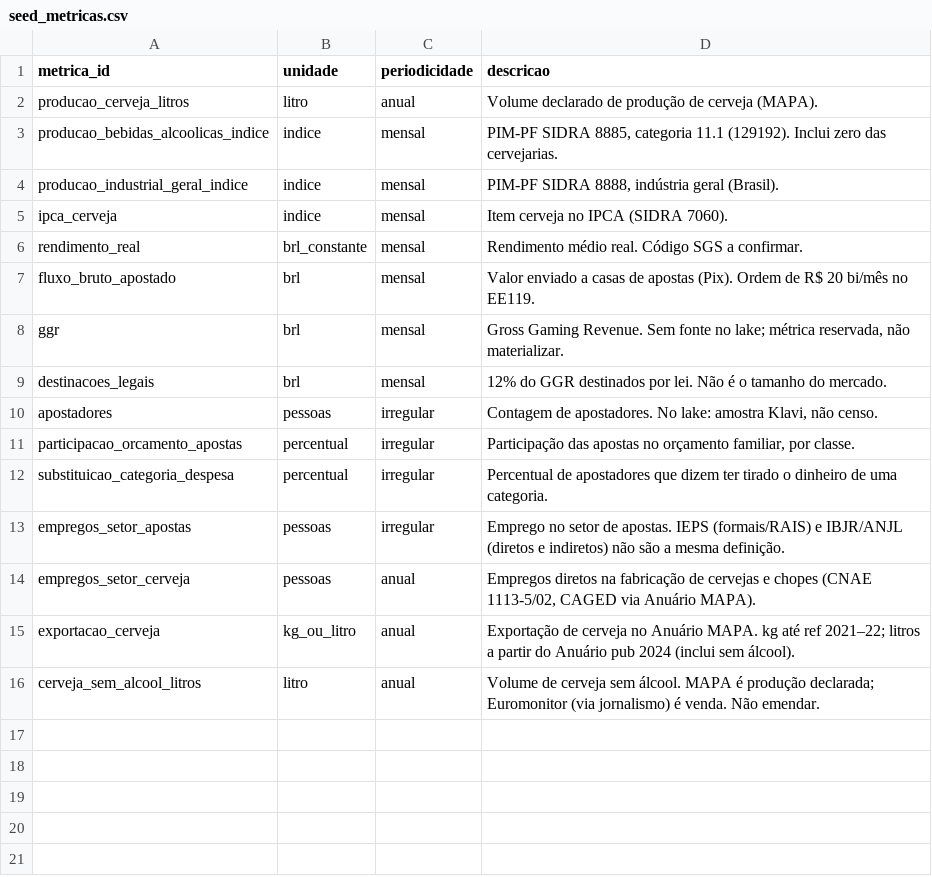
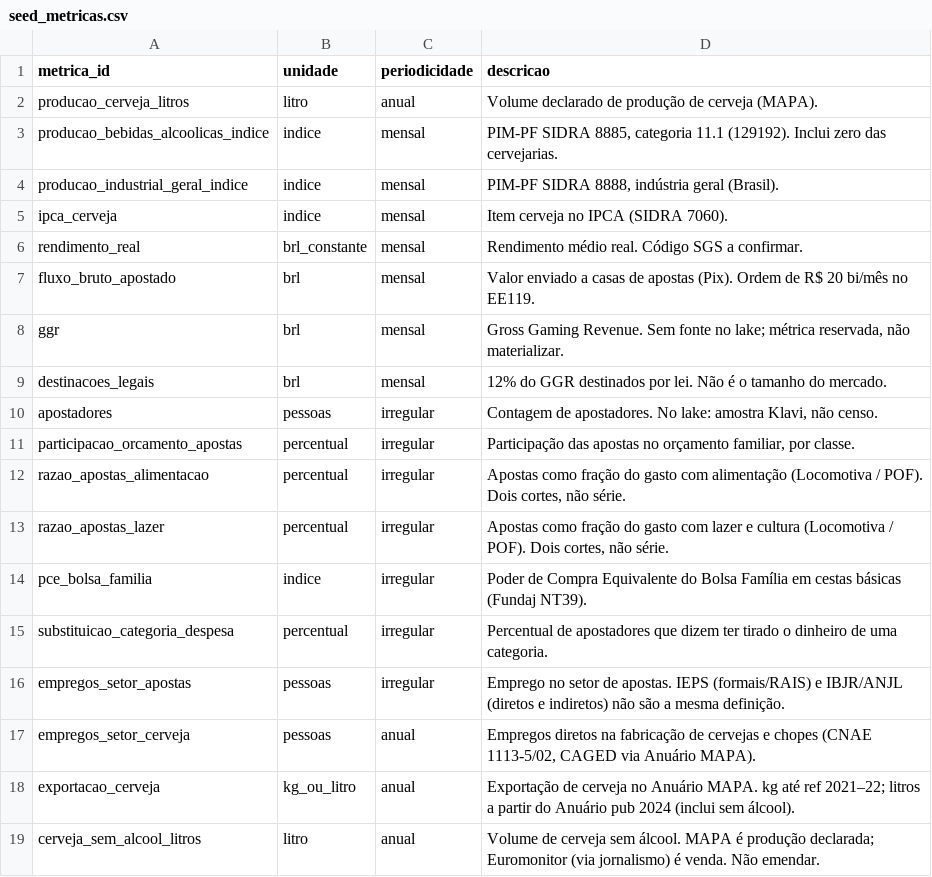
Before and after one commit to Kaynan1101/bets-cerveja, a CSV file: transform/seeds/seed_metricas.csv, drawn as a sheet; the diff names each change by its address in the sheet, - before the commit and + after, or states it on an @@ line.

```diff
--- a/transform/seeds/seed_metricas.csv
+++ b/transform/seeds/seed_metricas.csv
+row 12: razao_apostas_alimentacao | percentual | irregular | Apostas como fração do gasto com alimentação (Locomotiva / POF). Dois cortes, não série.
+row 13: razao_apostas_lazer | percentual | irregular | Apostas como fração do gasto com lazer e cultura (Locomotiva / POF). Dois cortes, não série.
+row 14: pce_bolsa_familia | indice | irregular | Poder de Compra Equivalente do Bolsa Família em cestas básicas (Fundaj NT39).
```
Also changed, not shown: transform/seeds/seed_citacoes.csv, 24 other files.
